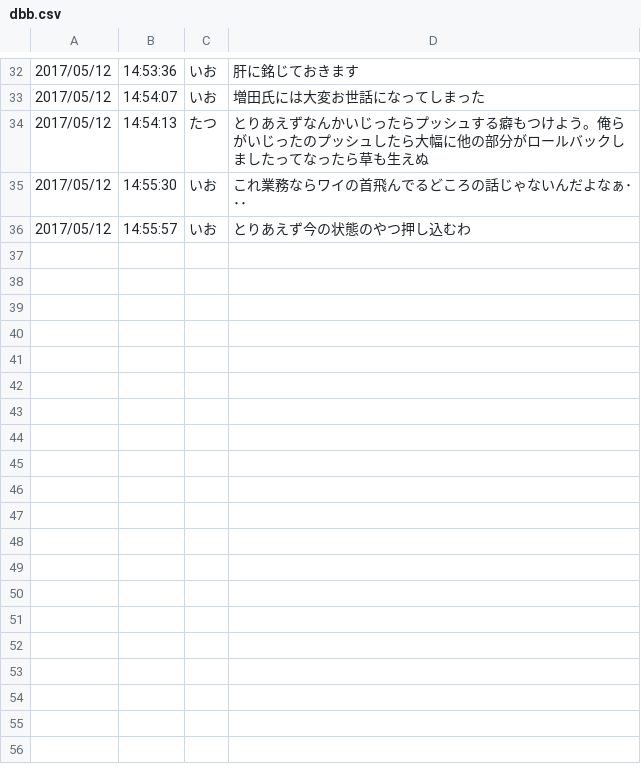
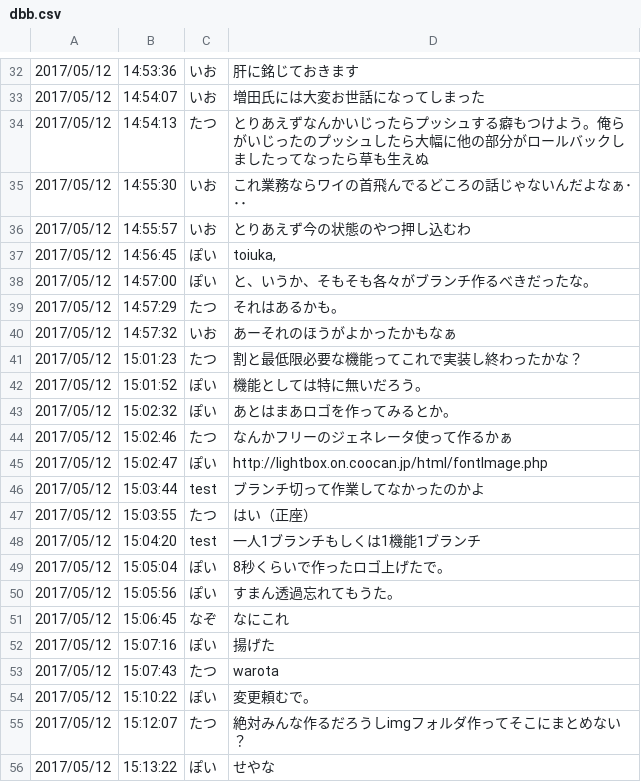
Before and after one commit to ioioiof/PHPTraining, a CSV file: PHPTraining/cprogram/dbb.csv, drawn as a sheet; only a part is shown, gaps mark what is left out; the diff covers the shown part only; the diff names each change by its address in the sheet, - before the commit and + after, or states it on an @@ line.

```diff
--- a/PHPTraining/cprogram/dbb.csv
+++ b/PHPTraining/cprogram/dbb.csv
+row 37: 2017/05/12 | 14:56:45 | ぽい | toiuka,
+row 38: 2017/05/12 | 14:57:00 | ぽい | と、いうか、そもそも各々がブランチ作るべきだったな。
+row 39: 2017/05/12 | 14:57:29 | たつ | それはあるかも。
+row 40: 2017/05/12 | 14:57:32 | いお | あーそれのほうがよかったかもなぁ
+row 41: 2017/05/12 | 15:01:23 | たつ | 割と最低限必要な機能ってこれで実装し終わったかな？
+row 42: 2017/05/12 | 15:01:52 | ぽい | 機能としては特に無いだろう。
+row 43: 2017/05/12 | 15:02:32 | ぽい | あとはまあロゴを作ってみるとか。
+row 44: 2017/05/12 | 15:02:46 | たつ | なんかフリーのジェネレータ使って作るかぁ
+row 45: 2017/05/12 | 15:02:47 | ぽい | http://lightbox.on.coocan.jp/html/fontImage.php
+row 46: 2017/05/12 | 15:03:44 | test | ブランチ切って作業してなかったのかよ
+row 47: 2017/05/12 | 15:03:55 | たつ | はい（正座）
+row 48: 2017/05/12 | 15:04:20 | test | 一人1ブランチもしくは1機能1ブランチ
+row 49: 2017/05/12 | 15:05:04 | ぽい | 8秒くらいで作ったロゴ上げたで。
+row 50: 2017/05/12 | 15:05:56 | ぽい | すまん透過忘れてもうた。
+row 51: 2017/05/12 | 15:06:45 | なぞ | なにこれ
+row 52: 2017/05/12 | 15:07:16 | ぽい | 揚げた
+row 53: 2017/05/12 | 15:07:43 | たつ | warota
+row 54: 2017/05/12 | 15:10:22 | ぽい | 変更頼むで。
+row 55: 2017/05/12 | 15:12:07 | たつ | 絶対みんな作るだろうしimgフォルダ作ってそこにまとめない？
+row 56: 2017/05/12 | 15:13:22 | ぽい | せやな
```
Also changed, not shown: 9 added rows elsewhere in this file, 1 other file.
